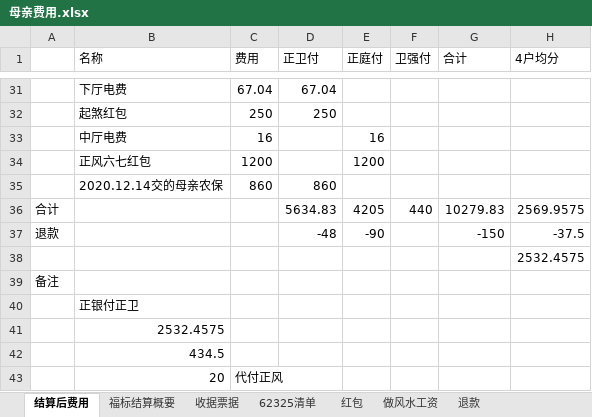
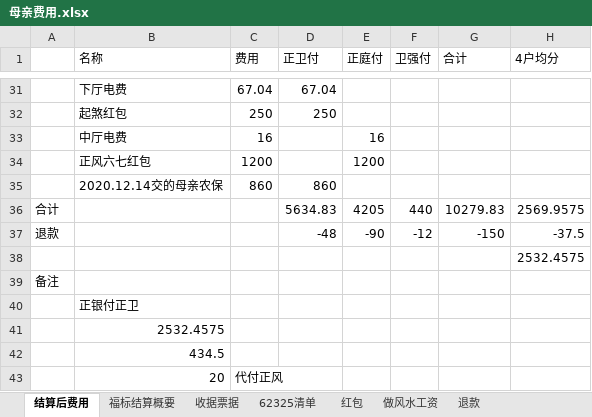
Before and after one commit to 173577153/173577153.github.io, an Excel workbook: mqpj/母亲费用.xlsx, sheet 结算后费用, drawn as a sheet; only a part is shown, gaps mark what is left out; values as stored, in another font and other column widths than the file's, no borders; the diff names each change by its address in the sheet, - before the commit and + after, or states it on an @@ line.

```diff
--- a/mqpj/母亲费用.xlsx (sheet 结算后费用)
+++ b/mqpj/母亲费用.xlsx (sheet 结算后费用)
-F37 (卫强付): (empty)
+F37 (卫强付): -12
```
Also changed, not shown: 1 other file.
